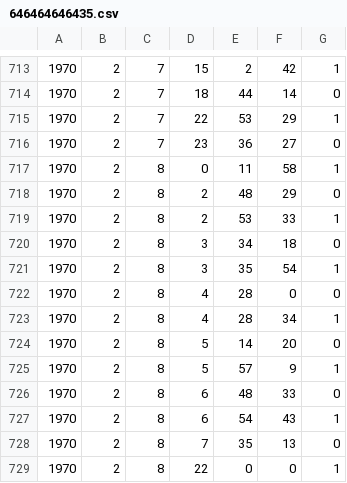
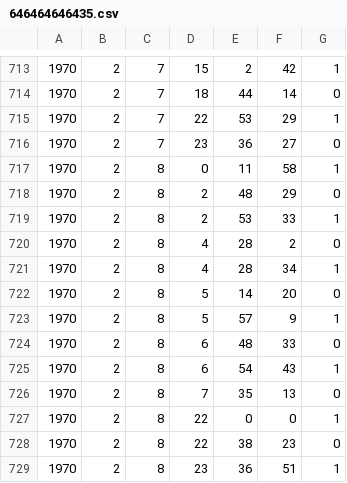
Before and after one commit to RileyBGrant/Network_Controller, a CSV file: logs/CSVs/646464646435.csv, drawn as a sheet; only a part is shown, gaps mark what is left out; the shorter side is filled out with more unchanged rows.

```diff
--- a/logs/CSVs/646464646435.csv
+++ b/logs/CSVs/646464646435.csv
@@ -719,5 +719,3 @@
 1970,2,8,2,53,33,1
-1970,2,8,3,34,18,0
-1970,2,8,3,35,54,1
-1970,2,8,4,28,0,0
+1970,2,8,4,28,2,0
 1970,2,8,4,28,34,1
```
Also changed, not shown: logs/CSVs/646464646412.csv, logs/CSVs/646464646413.csv, 12 other files.
